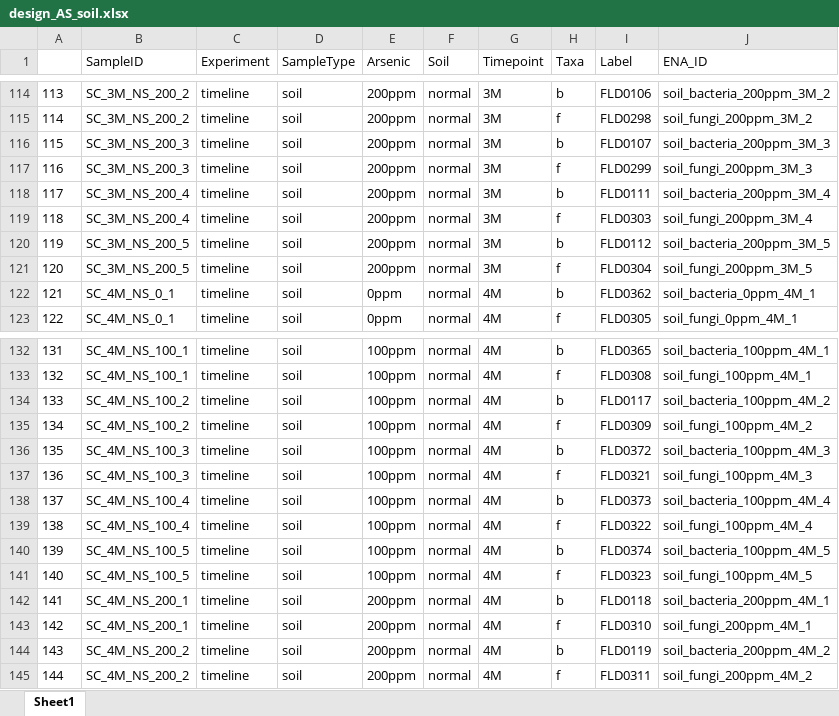
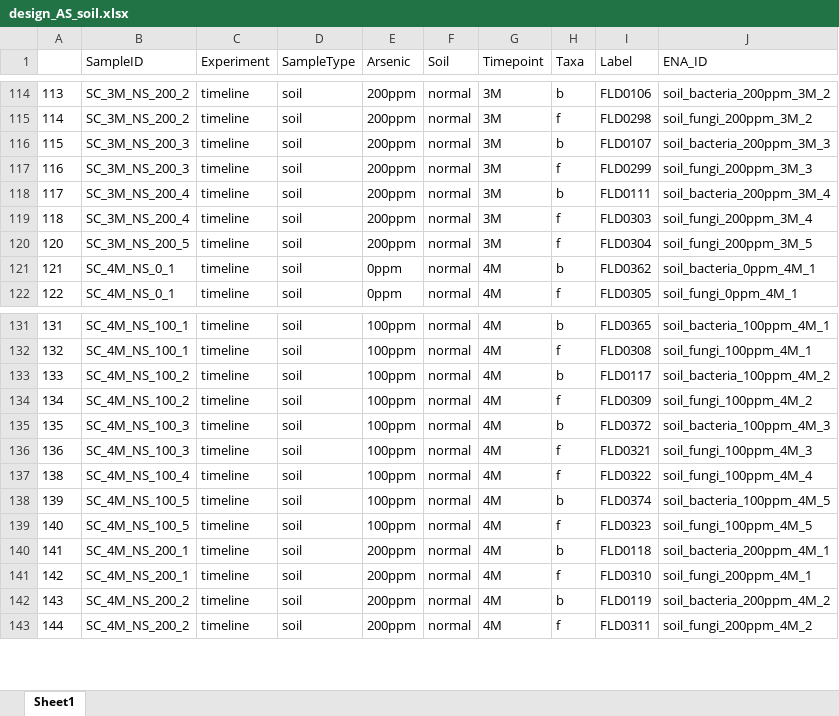
Before and after one commit to PMI-Basel/Guan-Caggia_et_al_Arsenic, an Excel workbook: 1_metafiles/design_AS_soil.xlsx, sheet Sheet1, drawn as a sheet; only a part is shown, gaps mark what is left out; values as stored, in another font and other column widths than the file's, no borders; the diff names each change by its address in the sheet, - before the commit and + after, or states it on an @@ line.

Commit message:
Add files via upload

```diff
--- a/1_metafiles/design_AS_soil.xlsx (sheet Sheet1)
+++ b/1_metafiles/design_AS_soil.xlsx (sheet Sheet1)
-row 120: 119 | SC_3M_NS_200_5 | timeline | soil | 200ppm | normal | 3M | b | FLD0112 | soil_bacteria_200ppm_3M_5
-row 138: 137 | SC_4M_NS_100_4 | timeline | soil | 100ppm | normal | 4M | b | FLD0373 | soil_bacteria_100ppm_4M_4
```
